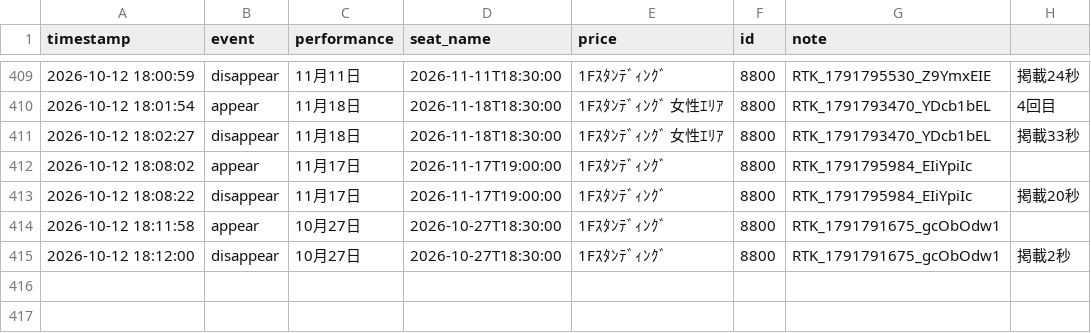
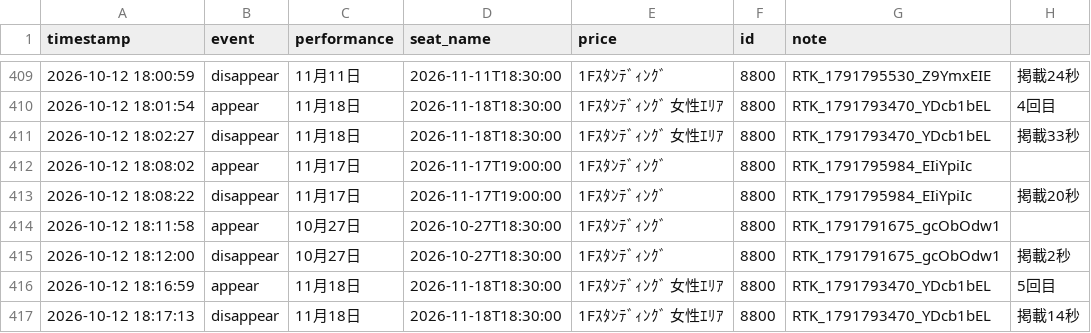
Before and after one commit to dragonballgokou-rose-boop/cursor, a CSV file: ticket-monitor/listings-6ki-resale.csv, drawn as a sheet; only a part is shown, gaps mark what is left out; the diff names each change by its address in the sheet, - before the commit and + after, or states it on an @@ line.

Commit message:
chore: update listings log

```diff
--- a/ticket-monitor/listings-6ki-resale.csv
+++ b/ticket-monitor/listings-6ki-resale.csv
+row 416: 2026-10-12 18:16:59 | appear | 11月18日 | 2026-11-18T18:30:00 | 1Fｽﾀﾝﾃﾞｨﾝｸﾞ 女性ｴﾘｱ | 8800 | RTK_1791793470_YDcb1bEL | 5回目
+row 417: 2026-10-12 18:17:13 | disappear | 11月18日 | 2026-11-18T18:30:00 | 1Fｽﾀﾝﾃﾞｨﾝｸﾞ 女性ｴﾘｱ | 8800 | RTK_1791793470_YDcb1bEL | 掲載14秒
```
